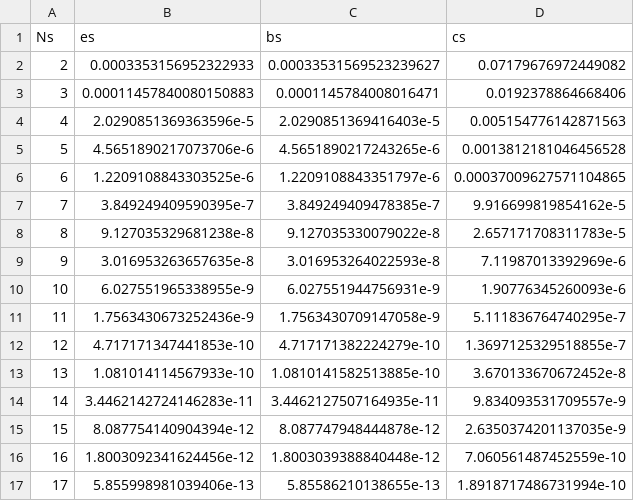
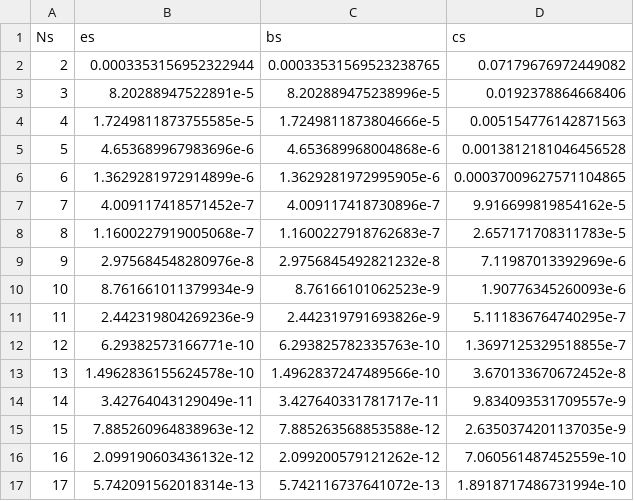
Before and after one commit to sjacobsson/ManiFactor.jl, a CSV file: examples/Example4.csv, drawn as a sheet; only a part is shown; the diff covers the shown part only.

Commit message:
In examples, sample points are now the same for every N

```diff
--- a/examples/Example4.csv
+++ b/examples/Example4.csv
@@ -1,17 +1,17 @@
 Ns,es,bs,cs
-2,0.0003353156952322933,0.00033531569523239627,0.07179676972449082
-3,0.00011457840080150883,0.0001145784008016471,0.0192378864668406
-4,2.0290851369363596e-5,2.0290851369416403e-5,0.005154776142871563
-5,4.5651890217073706e-6,4.5651890217243265e-6,0.0013812181046456528
-6,1.2209108843303525e-6,1.2209108843351797e-6,0.00037009627571104865
-7,3.849249409590395e-7,3.849249409478385e-7,9.916699819854162e-5
-8,9.127035329681238e-8,9.127035330079022e-8,2.657171708311783e-5
-9,3.016953263657635e-8,3.016953264022593e-8,7.11987013392969e-6
-10,6.027551965338955e-9,6.027551944756931e-9,1.90776345260093e-6
-11,1.7563430673252436e-9,1.7563430709147058e-9,5.111836764740295e-7
-12,4.717171347441853e-10,4.717171382224279e-10,1.3697125329518855e-7
-13,1.081014114567933e-10,1.0810141582513885e-10,3.670133670672452e-8
-14,3.4462142724146283e-11,3.4462127507164935e-11,9.834093531709557e-9
-15,8.087754140904394e-12,8.087747948444878e-12,2.6350374201137035e-9
-16,1.8003092341624456e-12,1.8003039388840448e-12,7.060561487452559e-10
-17,5.855998981039406e-13,5.85586210138655e-13,1.8918717486731994e-10
+2,0.0003353156952322944,0.00033531569523238765,0.07179676972449082
+3,8.20288947522891e-5,8.202889475238996e-5,0.0192378864668406
+4,1.7249811873755585e-5,1.7249811873804666e-5,0.005154776142871563
+5,4.653689967983696e-6,4.653689968004868e-6,0.0013812181046456528
+6,1.3629281972914899e-6,1.3629281972995905e-6,0.00037009627571104865
+7,4.009117418571452e-7,4.009117418730896e-7,9.916699819854162e-5
+8,1.1600227919005068e-7,1.1600227918762683e-7,2.657171708311783e-5
+9,2.975684548280976e-8,2.9756845492821232e-8,7.11987013392969e-6
+10,8.761661011379934e-9,8.76166101062523e-9,1.90776345260093e-6
+11,2.442319804269236e-9,2.442319791693826e-9,5.111836764740295e-7
+12,6.29382573166771e-10,6.293825782335763e-10,1.3697125329518855e-7
+13,1.4962836155624578e-10,1.4962837247489566e-10,3.670133670672452e-8
+14,3.42764043129049e-11,3.427640331781717e-11,9.834093531709557e-9
+15,7.885260964838963e-12,7.885263568853588e-12,2.6350374201137035e-9
+16,2.099190603436132e-12,2.099200579121262e-12,7.060561487452559e-10
+17,5.742091562018314e-13,5.742116737641072e-13,1.8918717486731994e-10
```
Also changed, not shown: 10 edited cells elsewhere in this file, examples/Example3.csv, 4 other files.
